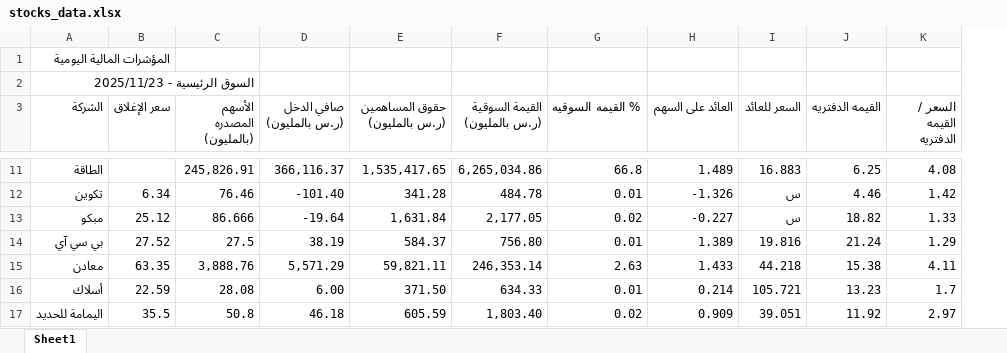
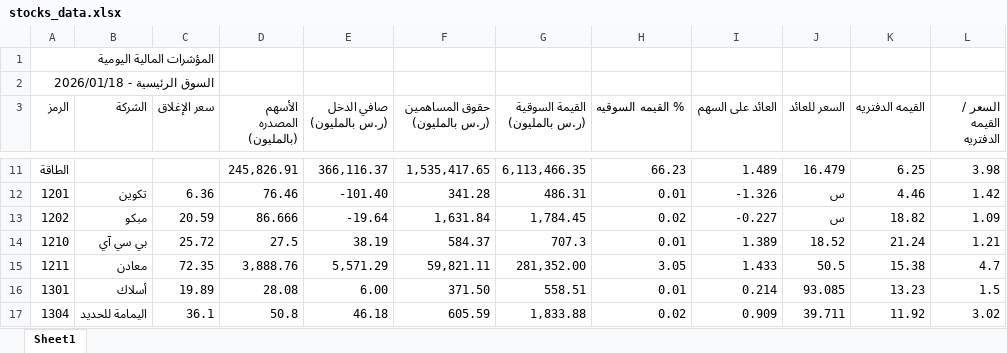
Before and after one commit to Bandar1414/valuation-app, an Excel workbook: stocks_data.xlsx, sheet Sheet1, drawn as a sheet; only a part is shown, gaps mark what is left out; values as stored, in another font and other column widths than the file's, no cell formats; conditional formats not drawn; addresses are those after the commit; the diff covers the shown part only; the diff names each change by its address in the sheet, - before the commit and + after, or states it on an @@ line.

```diff
--- a/stocks_data.xlsx (sheet Sheet1)
+++ b/stocks_data.xlsx (sheet Sheet1)
+column A (الرمز), rows 1-2: المؤشرات المالية اليومية | السوق الرئيسية - 2026/01/18; rows 11-17: الطاقة | 1201 | 1202 | 1210 | 1211 | 1301 | 1304
-B1 (الشركة): المؤشرات المالية اليومية
+B1 (الشركة): (empty)
-B2 (الشركة): السوق الرئيسية - 2025/11/23
+B2 (الشركة): (empty)
-B11 (الشركة): الطاقة
+B11 (الشركة): (empty)
-G11 (القيمة السوقية (ر.س بالمليون)): 6,265,034.86
+G11 (القيمة السوقية (ر.س بالمليون)): 6,113,466.35
-H11 (% القيمه السوقيه): 66.8
+H11 (% القيمه السوقيه): 66.23
-J11 (السعر للعائد): 16.883
+J11 (السعر للعائد): 16.479
-L11 (السعر / القيمه الدفتريه): 4.08
+L11 (السعر / القيمه الدفتريه): 3.98
-C12 (سعر الإغلاق): 6.34
+C12 (سعر الإغلاق): 6.36
-G12 (القيمة السوقية (ر.س بالمليون)): 484.78
+G12 (القيمة السوقية (ر.س بالمليون)): 486.31
-C13 (سعر الإغلاق): 25.12
+C13 (سعر الإغلاق): 20.59
-G13 (القيمة السوقية (ر.س بالمليون)): 2,177.05
+G13 (القيمة السوقية (ر.س بالمليون)): 1,784.45
-L13 (السعر / القيمه الدفتريه): 1.33
+L13 (السعر / القيمه الدفتريه): 1.09
-C14 (سعر الإغلاق): 27.52
+C14 (سعر الإغلاق): 25.72
-G14 (القيمة السوقية (ر.س بالمليون)): 756.80
+G14 (القيمة السوقية (ر.س بالمليون)): 707.3
-J14 (السعر للعائد): 19.816
+J14 (السعر للعائد): 18.52
-L14 (السعر / القيمه الدفتريه): 1.29
+L14 (السعر / القيمه الدفتريه): 1.21
-C15 (سعر الإغلاق): 63.35
+C15 (سعر الإغلاق): 72.35
-G15 (القيمة السوقية (ر.س بالمليون)): 246,353.14
+G15 (القيمة السوقية (ر.س بالمليون)): 281,352.00
-H15 (% القيمه السوقيه): 2.63
+H15 (% القيمه السوقيه): 3.05
-J15 (السعر للعائد): 44.218
+J15 (السعر للعائد): 50.5
-L15 (السعر / القيمه الدفتريه): 4.11
+L15 (السعر / القيمه الدفتريه): 4.7
-C16 (سعر الإغلاق): 22.59
+C16 (سعر الإغلاق): 19.89
-G16 (القيمة السوقية (ر.س بالمليون)): 634.33
+G16 (القيمة السوقية (ر.س بالمليون)): 558.51
-J16 (السعر للعائد): 105.721
+J16 (السعر للعائد): 93.085
-L16 (السعر / القيمه الدفتريه): 1.7
+L16 (السعر / القيمه الدفتريه): 1.5
-C17 (سعر الإغلاق): 35.5
+C17 (سعر الإغلاق): 36.1
-G17 (القيمة السوقية (ر.س بالمليون)): 1,803.40
+G17 (القيمة السوقية (ر.س بالمليون)): 1,833.88
-J17 (السعر للعائد): 39.051
+J17 (السعر للعائد): 39.711
-L17 (السعر / القيمه الدفتريه): 2.97
+L17 (السعر / القيمه الدفتريه): 3.02
```
Also changed, not shown: 9 added rows, 5 removed rows and 1234 edited cells elsewhere in this sheet, cell formats.
